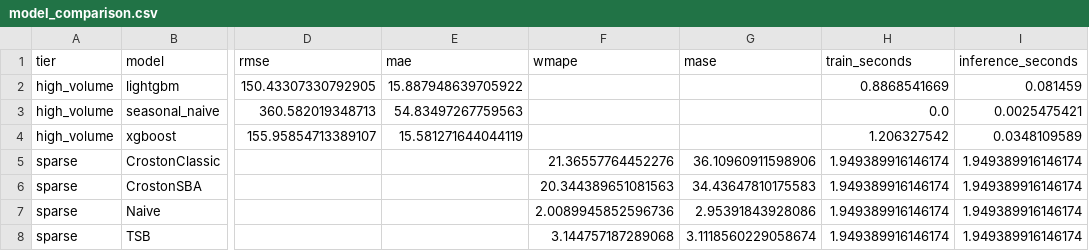
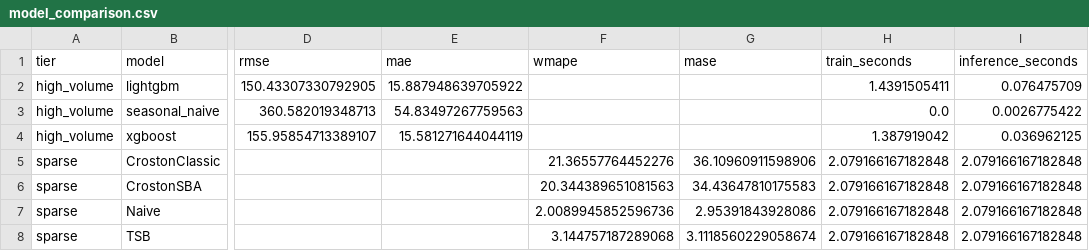
Before and after one commit to pramodyasahan/tiered-cinnamon-forecast, a CSV file: outputs/metrics/model_comparison.csv, drawn as a sheet; only a part is shown, gaps mark what is left out; the diff names each change by its address in the sheet, - before the commit and + after, or states it on an @@ line.

Commit message:
feat: update model comparison metrics and timing data for high volume and sparse models

```diff
--- a/outputs/metrics/model_comparison.csv
+++ b/outputs/metrics/model_comparison.csv
-H2 (train_seconds): 0.8868541669
+H2 (train_seconds): 1.4391505411
-I2 (inference_seconds): 0.081459
+I2 (inference_seconds): 0.076475709
-I3 (inference_seconds): 0.0025475421
+I3 (inference_seconds): 0.0026775422
-H4 (train_seconds): 1.206327542
+H4 (train_seconds): 1.387919042
-I4 (inference_seconds): 0.0348109589
+I4 (inference_seconds): 0.036962125
-H5:H8 (train_seconds): 1.949389916146174
+H5:H8 (train_seconds): 2.079166167182848
-I5:I8 (inference_seconds): 1.949389916146174
+I5:I8 (inference_seconds): 2.079166167182848
```
Also changed, not shown: 2 other files.
